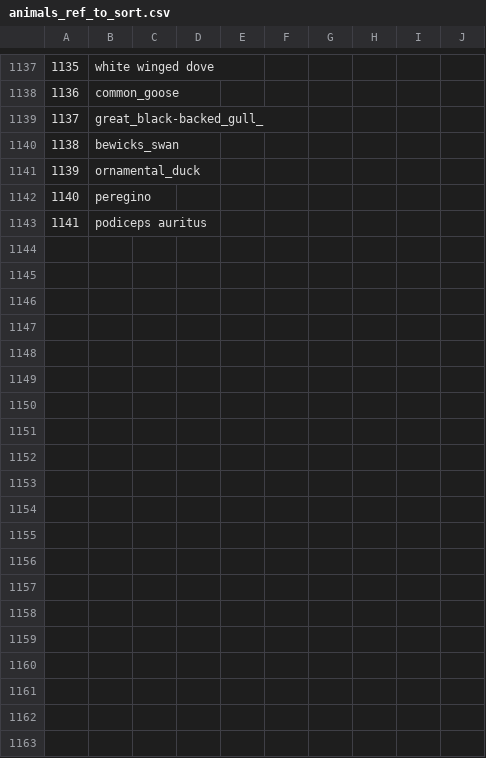
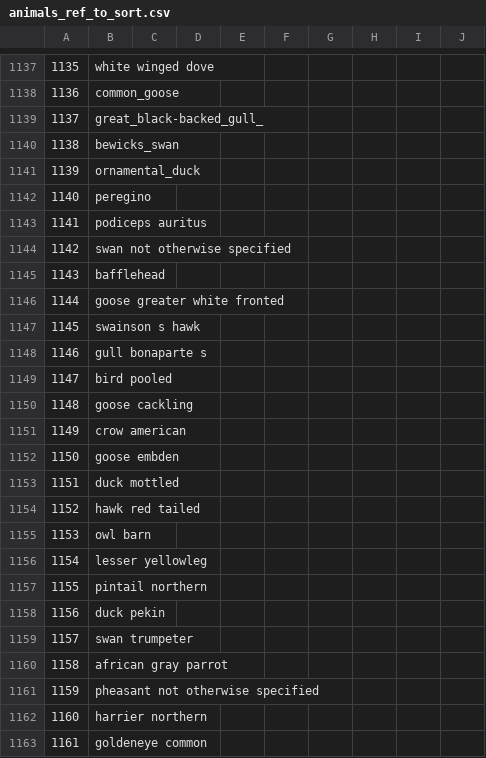
Before and after one commit to maksiaev/Avian_Flu, a CSV file: references/animals_ref_to_sort.csv, drawn as a sheet; only a part is shown, gaps mark what is left out; the diff covers the shown part only; the diff names each change by its address in the sheet, - before the commit and + after, or states it on an @@ line.

Commit message:
Completing dataset, still working on metadata file

```diff
--- a/references/animals_ref_to_sort.csv
+++ b/references/animals_ref_to_sort.csv
+row 1144: 1142 | swan not otherwise specified
+row 1145: 1143 | bafflehead
+row 1146: 1144 | goose greater white fronted
+row 1147: 1145 | swainson s hawk
+row 1148: 1146 | gull bonaparte s
+row 1149: 1147 | bird pooled
+row 1150: 1148 | goose cackling
+row 1151: 1149 | crow american
+row 1152: 1150 | goose embden
+row 1153: 1151 | duck mottled
+row 1154: 1152 | hawk red tailed
+row 1155: 1153 | owl barn
+row 1156: 1154 | lesser yellowleg
+row 1157: 1155 | pintail northern
+row 1158: 1156 | duck pekin
+row 1159: 1157 | swan trumpeter
+row 1160: 1158 | african gray parrot
+row 1161: 1159 | pheasant not otherwise specified
+row 1162: 1160 | harrier northern
+row 1163: 1161 | goldeneye common
```
Also changed, not shown: 18 added rows and 6 edited cells elsewhere in this file, references/animals_ref.csv, 4 other files.
